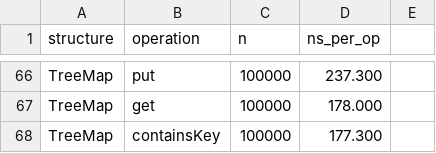
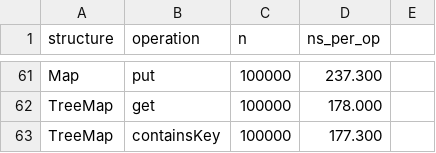
Before and after one commit to temidayoazeez/LobsterStream, a CSV file: timeA.csv, drawn as a sheet; only a part is shown, gaps mark what is left out; addresses are those after the commit; the diff covers the shown part only; the diff names each change by its address in the sheet, - before the commit and + after, or states it on an @@ line.

```diff
--- a/timeA.csv
+++ b/timeA.csv
-A61 (structure): TreeMap
+A61 (structure): Map
```
Also changed, not shown: 17 added rows, 22 removed rows and 6 edited cells elsewhere in this file, compareD.csv, compareD_bigO.csv, 23 other files.
